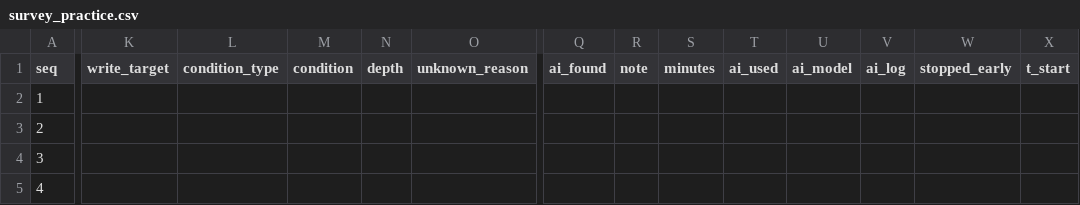
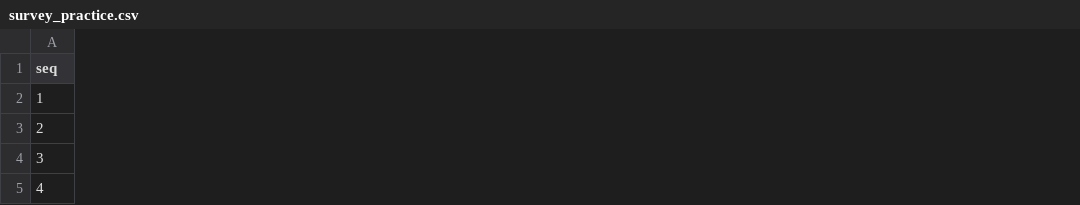
Before and after one commit to s1300105/auth_gap, a CSV file: evidence/practice_survey/survey_practice.csv, drawn as a sheet; only a part is shown, gaps mark what is left out; the diff covers the shown part only; the diff names each change by its address in the sheet, - before the commit and + after, or states it on an @@ line.

```diff
--- a/evidence/practice_survey/survey_practice.csv
+++ b/evidence/practice_survey/survey_practice.csv
-column K (write_target), empty
-column L (condition_type), empty
-column M (condition), empty
-column N (depth), empty
-column O (unknown_reason), empty
-column Q (ai_found), empty
-column R (note), empty
-column S (minutes), empty
-column T (ai_used), empty
-column U (ai_model), empty
-column V (ai_log), empty
-column W (stopped_early), empty
-column X (t_start), empty
```
Also changed, not shown: 6 removed columns elsewhere in this file, 15 other files.
